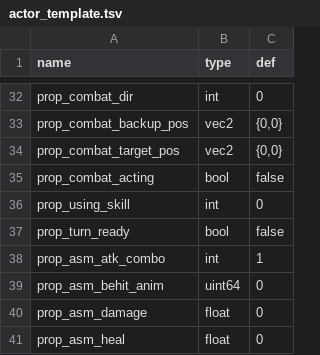
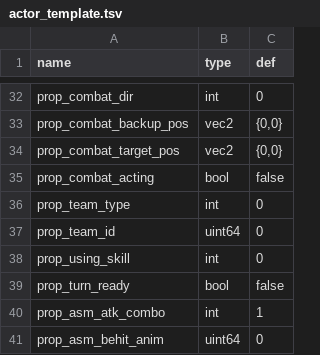
Before and after one commit to 752000niuniu/CXEngine, a TSV file: res/tables/actor_template.tsv, drawn as a sheet; only a part is shown, gaps mark what is left out; the shorter side is filled out with more unchanged rows.

```diff
--- a/res/tables/actor_template.tsv
+++ b/res/tables/actor_template.tsv
@@ -35,2 +35,4 @@ prop_combat_target_pos	vec2	{0,0}
 prop_combat_acting	bool	false
+prop_team_type	int	0
+prop_team_id	uint64	0
 prop_using_skill	int	0
```
Also changed, not shown: 5 other files.
